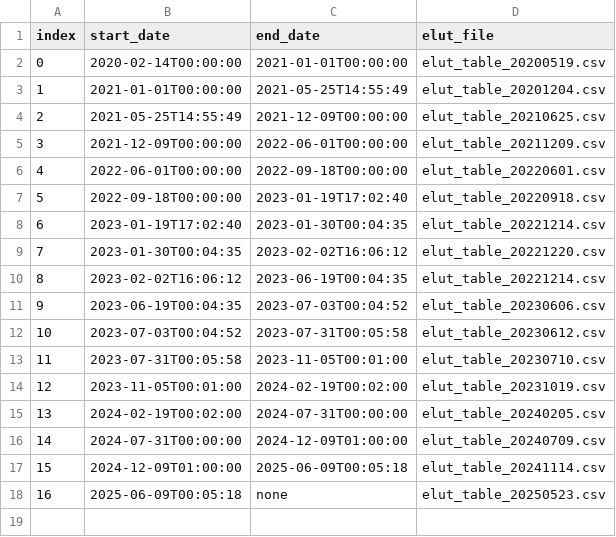
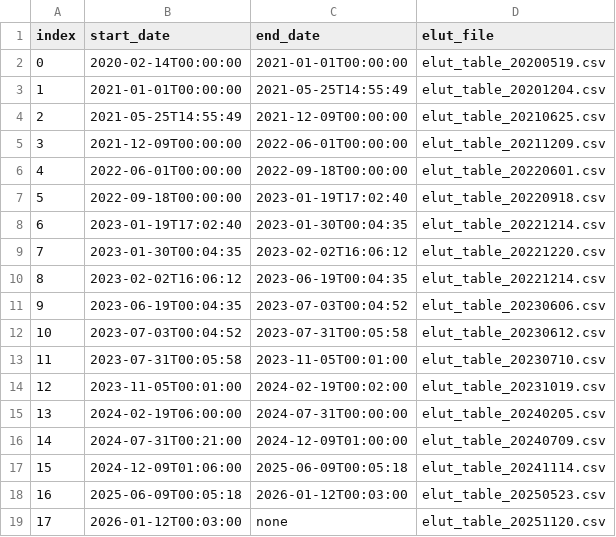
Before and after one commit to i4Ds/STIX-CONF, a CSV file: elut/elut_index.csv, drawn as a sheet; the diff names each change by its address in the sheet, - before the commit and + after, or states it on an @@ line.

Commit message:
fix conflicts

```diff
--- a/elut/elut_index.csv
+++ b/elut/elut_index.csv
-B15 (start_date): 2024-02-19T00:02:00
+B15 (start_date): 2024-02-19T06:00:00
-B16 (start_date): 2024-07-31T00:00:00
+B16 (start_date): 2024-07-31T00:21:00
-B17 (start_date): 2024-12-09T01:00:00
+B17 (start_date): 2024-12-09T01:06:00
-C18 (end_date): none
+C18 (end_date): 2026-01-12T00:03:00
+row 19: 17 | 2026-01-12T00:03:00 | none | elut_table_20251120.csv
```
